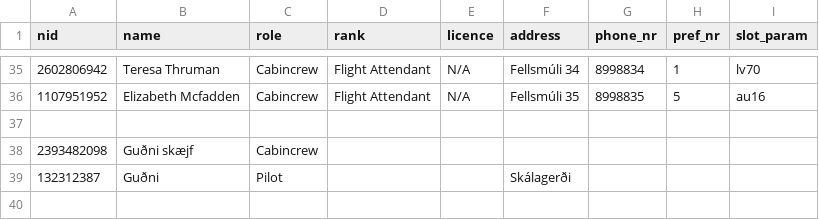
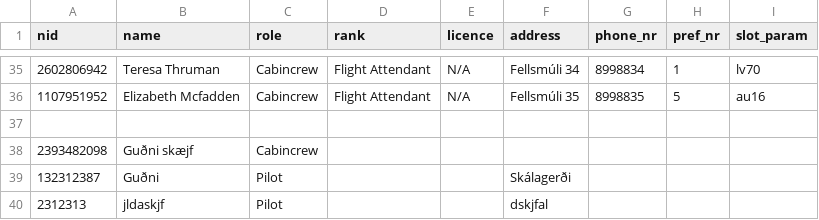
Before and after one commit to riko-efendi/NaN-Air-H7, a CSV file: _PROJECT/files/crew.csv, drawn as a sheet; only a part is shown, gaps mark what is left out; the diff names each change by its address in the sheet, - before the commit and + after, or states it on an @@ line.

```diff
--- a/_PROJECT/files/crew.csv
+++ b/_PROJECT/files/crew.csv
+row 40: 2312313 | jldaskjf | Pilot |  |  | dskjfal
```
Also changed, not shown: 2 other files.
